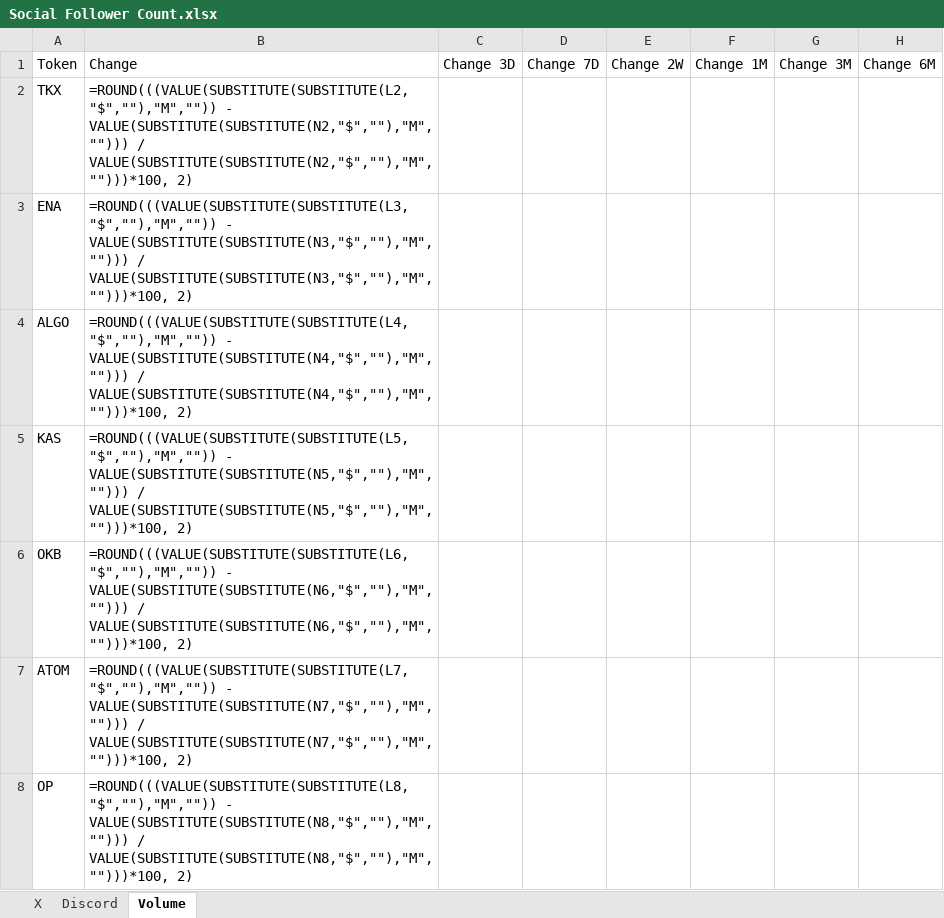
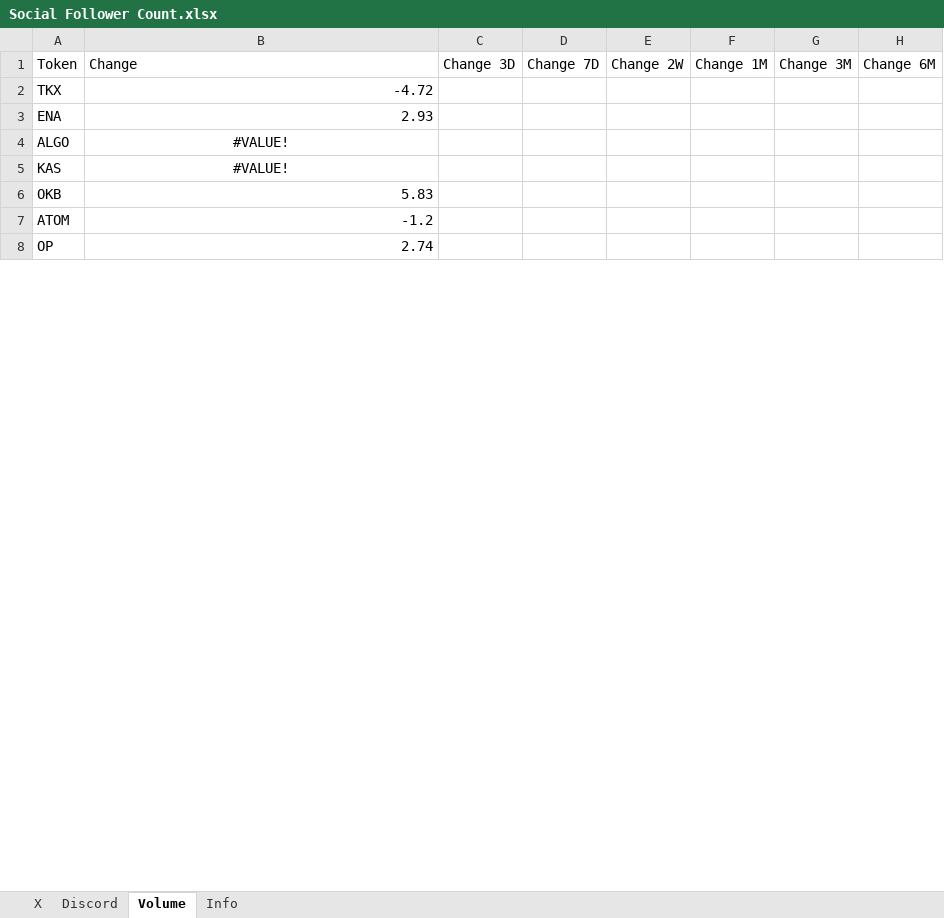
Before and after one commit to SoSilent6/SocialTracker, an Excel workbook: Social Follower Count.xlsx, sheet Volume, drawn as a sheet; only a part is shown; values as stored, in another font and other column widths than the file's, no borders; formulas without a stored value are shown as written; the diff covers the shown part only; the diff names each change by its address in the sheet, - before the commit and + after, or states it on an @@ line.

```diff
--- a/Social Follower Count.xlsx (sheet Volume)
+++ b/Social Follower Count.xlsx (sheet Volume)
+sheet tab: Info
-B2: =ROUND(((VALUE(SUBSTITUTE(SUBSTITUTE(L2,"$",""),"M","")) - VALUE(SUBSTITUTE(SUBSTITUTE(N2,"$",""),"M",""))) / VALUE(SUBSTITUTE(SUBSTITUTE(N2,"$",""),"M","")))*100, 2)
+B2: -4.72
-B3: =ROUND(((VALUE(SUBSTITUTE(SUBSTITUTE(L3,"$",""),"M","")) - VALUE(SUBSTITUTE(SUBSTITUTE(N3,"$",""),"M",""))) / VALUE(SUBSTITUTE(SUBSTITUTE(N3,"$",""),"M","")))*100, 2)
+B3: 2.93
-B4: =ROUND(((VALUE(SUBSTITUTE(SUBSTITUTE(L4,"$",""),"M","")) - VALUE(SUBSTITUTE(SUBSTITUTE(N4,"$",""),"M",""))) / VALUE(SUBSTITUTE(SUBSTITUTE(N4,"$",""),"M","")))*100, 2)
+B4: #VALUE!
-B4:B5 alignment: left
+B4:B5 alignment: center
-B5: =ROUND(((VALUE(SUBSTITUTE(SUBSTITUTE(L5,"$",""),"M","")) - VALUE(SUBSTITUTE(SUBSTITUTE(N5,"$",""),"M",""))) / VALUE(SUBSTITUTE(SUBSTITUTE(N5,"$",""),"M","")))*100, 2)
+B5: #VALUE!
-B6: =ROUND(((VALUE(SUBSTITUTE(SUBSTITUTE(L6,"$",""),"M","")) - VALUE(SUBSTITUTE(SUBSTITUTE(N6,"$",""),"M",""))) / VALUE(SUBSTITUTE(SUBSTITUTE(N6,"$",""),"M","")))*100, 2)
+B6: 5.83
-B7: =ROUND(((VALUE(SUBSTITUTE(SUBSTITUTE(L7,"$",""),"M","")) - VALUE(SUBSTITUTE(SUBSTITUTE(N7,"$",""),"M",""))) / VALUE(SUBSTITUTE(SUBSTITUTE(N7,"$",""),"M","")))*100, 2)
+B7: -1.2
-B8: =ROUND(((VALUE(SUBSTITUTE(SUBSTITUTE(L8,"$",""),"M","")) - VALUE(SUBSTITUTE(SUBSTITUTE(N8,"$",""),"M",""))) / VALUE(SUBSTITUTE(SUBSTITUTE(N8,"$",""),"M","")))*100, 2)
+B8: 2.74
```
Also changed, not shown: 41 edited cells and cell formats elsewhere in this sheet, sheet X, sheet Discord, 1 other file.
